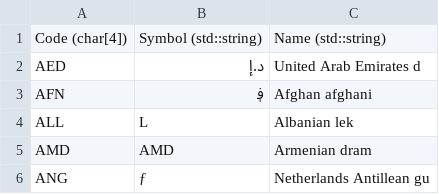
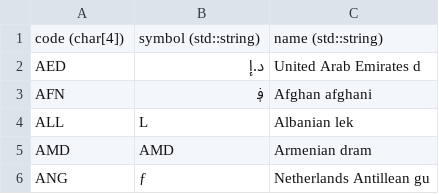
Before and after one commit to fleschutz/csv2hpp, a CSV file: examples/currencies.csv, drawn as a sheet; only a part is shown.

Commit message:
Updated currencies.csv and currencies.hpp

```diff
--- a/examples/currencies.csv
+++ b/examples/currencies.csv
@@ -1,2 +1,2 @@
-Code (char[4]),Symbol (std::string),Name (std::string)
+code (char[4]),symbol (std::string),name (std::string)
 AED,د.إ,United Arab Emirates d
```
Also changed, not shown: 1 other file.
